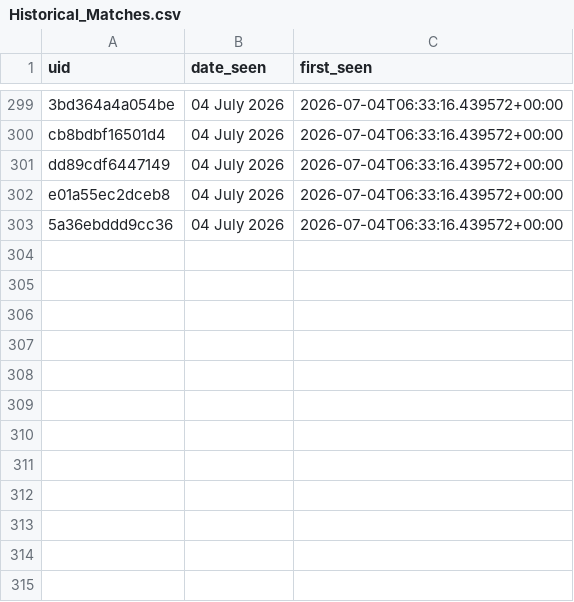
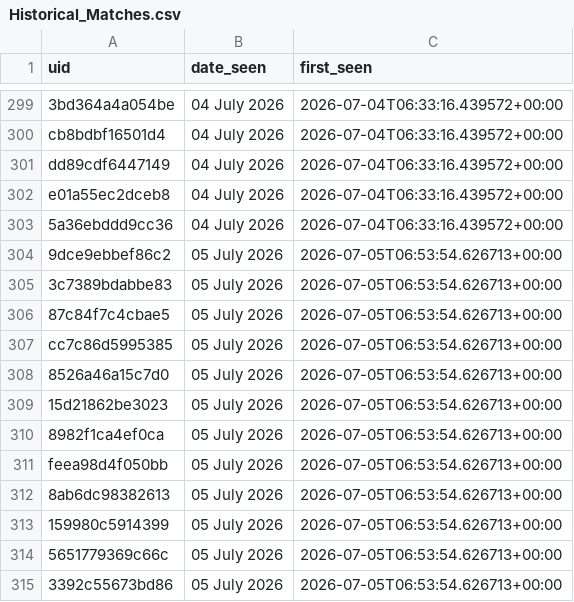
Before and after one commit to anannya-pramank/Daily-Web-Scraper, a CSV file: Historical_Matches.csv, drawn as a sheet; only a part is shown, gaps mark what is left out.

```diff
--- a/Historical_Matches.csv
+++ b/Historical_Matches.csv
@@ -303 +303,13 @@ e01a55ec2dceb8,04 July 2026,2026-07-04T06:33:16.439572+00:00
 5a36ebddd9cc36,04 July 2026,2026-07-04T06:33:16.439572+00:00
+9dce9ebbef86c2,05 July 2026,2026-07-05T06:53:54.626713+00:00
+3c7389bdabbe83,05 July 2026,2026-07-05T06:53:54.626713+00:00
+87c84f7c4cbae5,05 July 2026,2026-07-05T06:53:54.626713+00:00
+cc7c86d5995385,05 July 2026,2026-07-05T06:53:54.626713+00:00
+8526a46a15c7d0,05 July 2026,2026-07-05T06:53:54.626713+00:00
+15d21862be3023,05 July 2026,2026-07-05T06:53:54.626713+00:00
+8982f1ca4ef0ca,05 July 2026,2026-07-05T06:53:54.626713+00:00
+feea98d4f050bb,05 July 2026,2026-07-05T06:53:54.626713+00:00
+8ab6dc98382613,05 July 2026,2026-07-05T06:53:54.626713+00:00
+159980c5914399,05 July 2026,2026-07-05T06:53:54.626713+00:00
+5651779369c66c,05 July 2026,2026-07-05T06:53:54.626713+00:00
+3392c55673bd86,05 July 2026,2026-07-05T06:53:54.626713+00:00
```
Also changed, not shown: 1 other file.
